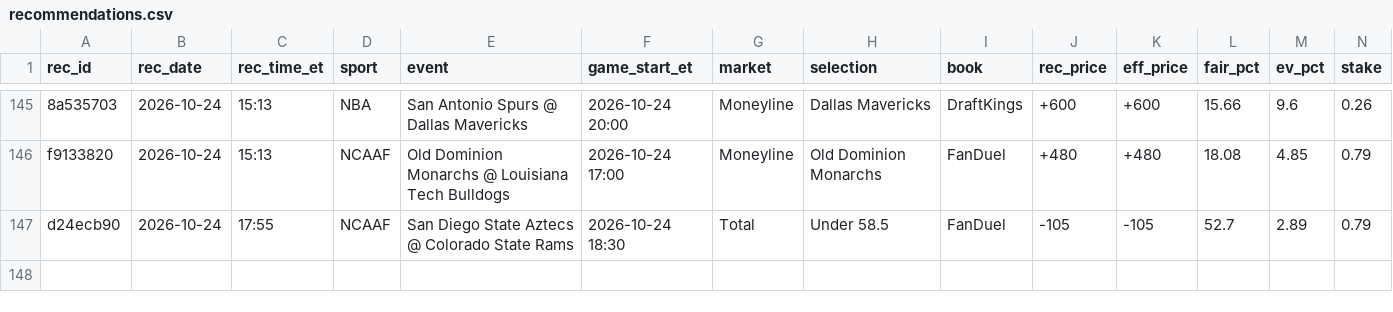
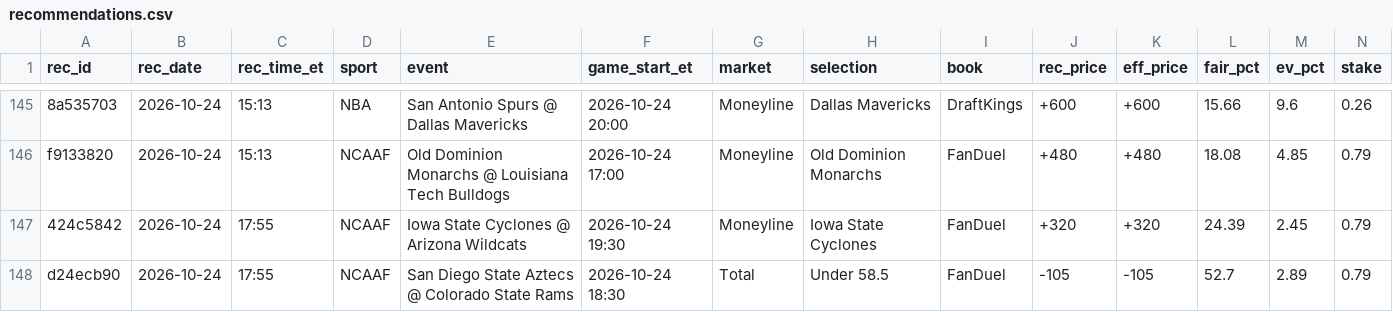
Before and after one commit to s-chuch/bet-dashboard, a CSV file: data/recommendations.csv, drawn as a sheet; only a part is shown, gaps mark what is left out; rows hold the shown columns only; the diff names each change by its address in the sheet, - before the commit and + after, or states it on an @@ line.

Commit message:
box: rec add --sport NCAAF --event Iowa State Cyclones @ Arizona Wild

```diff
--- a/data/recommendations.csv
+++ b/data/recommendations.csv
+row 147: 424c5842 | 2026-10-24 | 17:55 | NCAAF | Iowa State Cyclones @ Arizona Wildcats | 2026-10-24 19:30 | Moneyline | Iowa State Cyclones | FanDuel | +320 | +320 | 24.39 | 2.45 | 0.79
```
